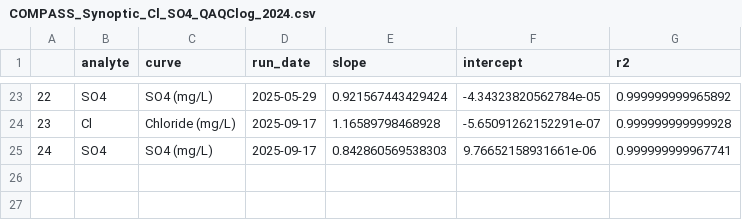
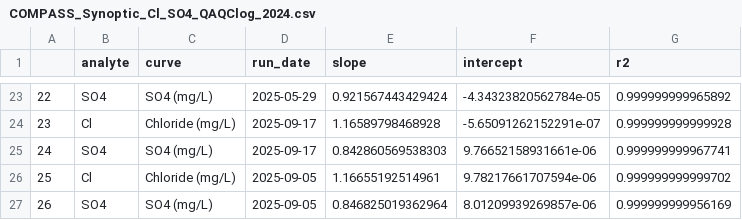
Before and after one commit to wilsonsj100/GENX2, a CSV file: Porewater/Sulfate_Chloride/2025/Raw Data/COMPASS_Synoptic_Cl_SO4_QAQClog_2024.csv, drawn as a sheet; only a part is shown, gaps mark what is left out.

```diff
--- a/Porewater/Sulfate_Chloride/2025/Raw Data/COMPASS_Synoptic_Cl_SO4_QAQClog_2024.csv
+++ b/Porewater/Sulfate_Chloride/2025/Raw Data/COMPASS_Synoptic_Cl_SO4_QAQClog_2024.csv
@@ -25 +25,3 @@
 "24","SO4","SO4 (mg/L)",2025-09-17,0.842860569538303,9.76652158931661e-06,0.999999999967741
+"25","Cl","Chloride (mg/L)",2025-09-05,1.16655192514961,9.78217661707594e-06,0.999999999999702
+"26","SO4","SO4 (mg/L)",2025-09-05,0.846825019362964,8.01209939269857e-06,0.999999999956169
```
Also changed, not shown: 6 other files.
